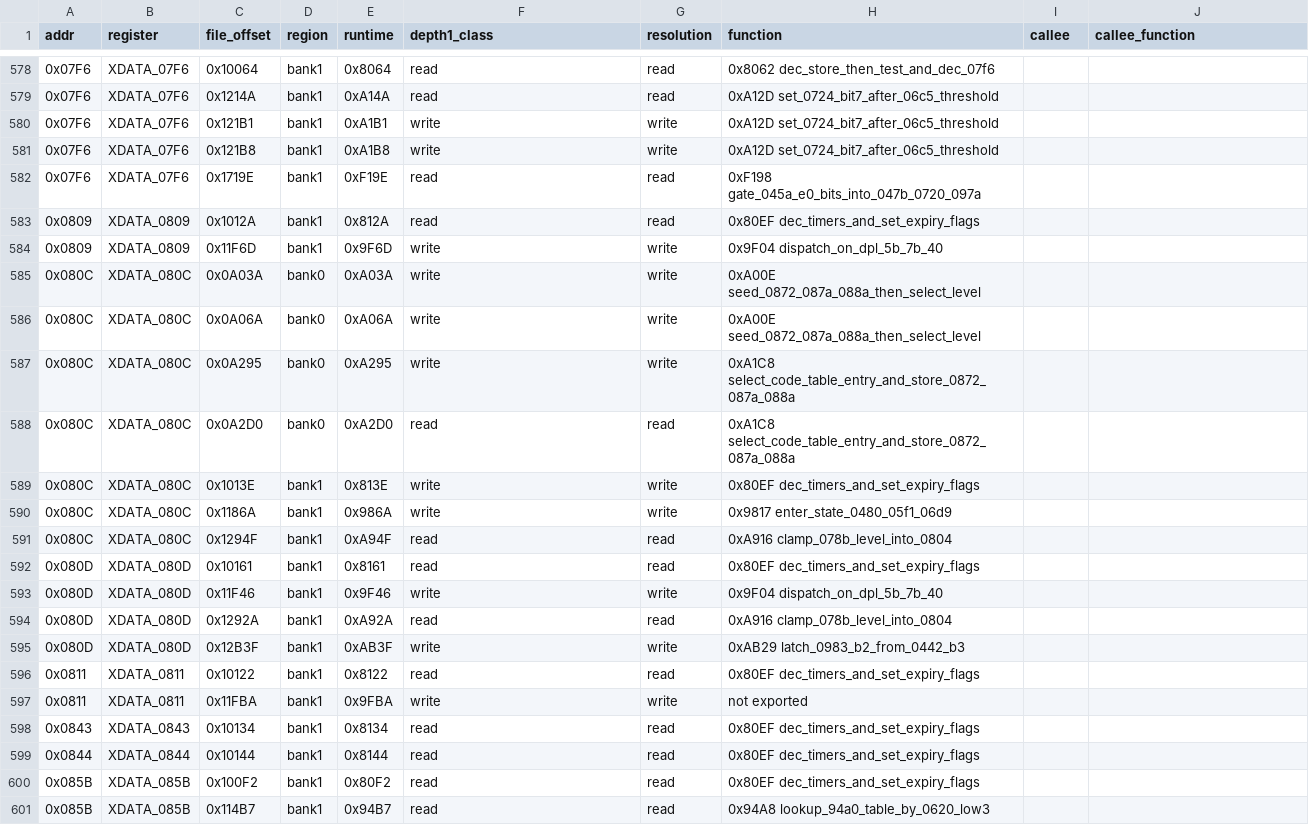
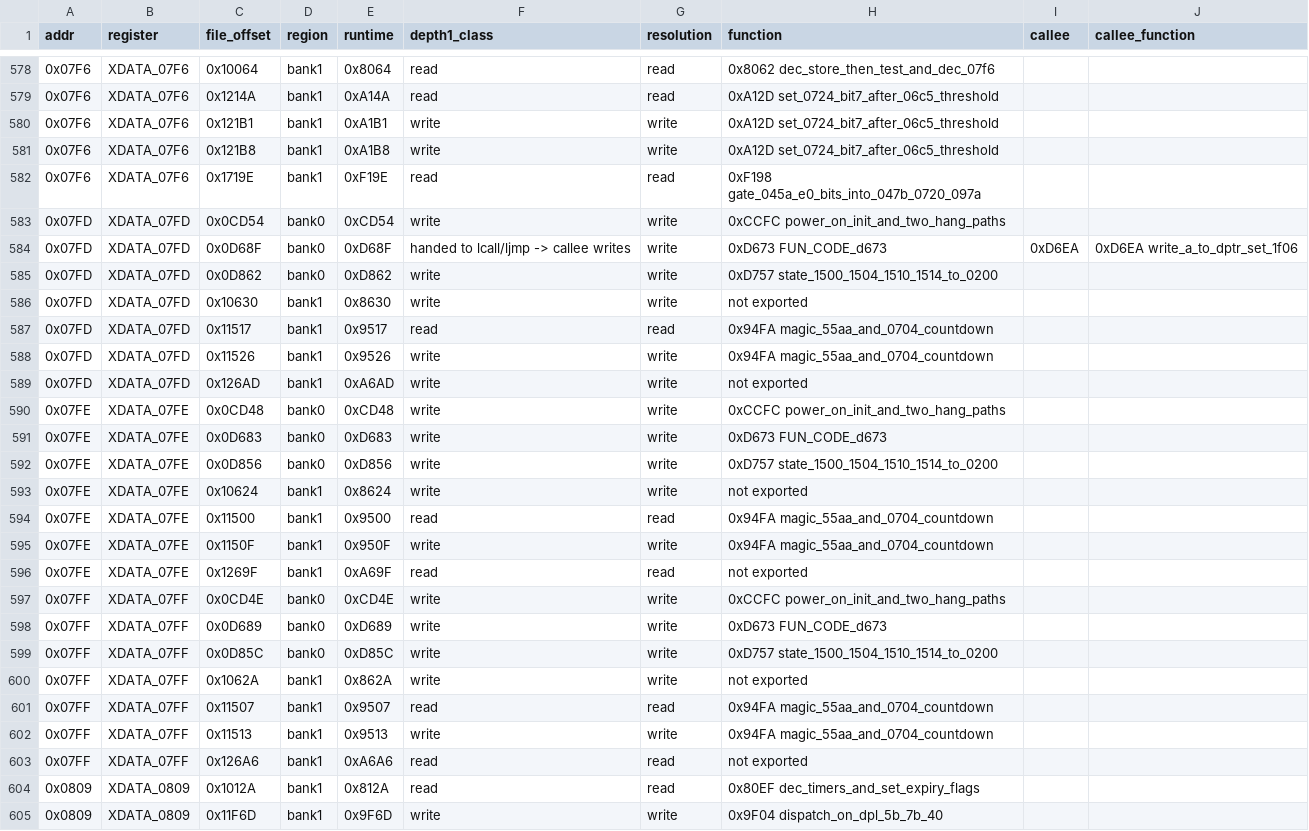
Before and after one commit to ElDavoo/tongfang-gm7mg7p-re, a CSV file: ec/annotations/site-resolution.csv, drawn as a sheet; only a part is shown, gaps mark what is left out; the shorter side is filled out with more unchanged rows.

```diff
--- a/ec/annotations/site-resolution.csv
+++ b/ec/annotations/site-resolution.csv
@@ -582,2 +582,23 @@ addr,register,file_offset,region,runtime,depth1_class,resolution,function,callee
 0x07F6,XDATA_07F6,0x1719E,bank1,0xF19E,read,read,0xF198 gate_045a_e0_bits_into_047b_0720_097a,,
+0x07FD,XDATA_07FD,0x0CD54,bank0,0xCD54,write,write,0xCCFC power_on_init_and_two_hang_paths,,
+0x07FD,XDATA_07FD,0x0D68F,bank0,0xD68F,handed to lcall/ljmp -> callee writes,write,0xD673 FUN_CODE_d673,0xD6EA,0xD6EA write_a_to_dptr_set_1f06
+0x07FD,XDATA_07FD,0x0D862,bank0,0xD862,write,write,0xD757 state_1500_1504_1510_1514_to_0200,,
+0x07FD,XDATA_07FD,0x10630,bank1,0x8630,write,write,not exported,,
+0x07FD,XDATA_07FD,0x11517,bank1,0x9517,read,read,0x94FA magic_55aa_and_0704_countdown,,
+0x07FD,XDATA_07FD,0x11526,bank1,0x9526,write,write,0x94FA magic_55aa_and_0704_countdown,,
+0x07FD,XDATA_07FD,0x126AD,bank1,0xA6AD,write,write,not exported,,
+0x07FE,XDATA_07FE,0x0CD48,bank0,0xCD48,write,write,0xCCFC power_on_init_and_two_hang_paths,,
+0x07FE,XDATA_07FE,0x0D683,bank0,0xD683,write,write,0xD673 FUN_CODE_d673,,
+0x07FE,XDATA_07FE,0x0D856,bank0,0xD856,write,write,0xD757 state_1500_1504_1510_1514_to_0200,,
+0x07FE,XDATA_07FE,0x10624,bank1,0x8624,write,write,not exported,,
+0x07FE,XDATA_07FE,0x11500,bank1,0x9500,read,read,0x94FA magic_55aa_and_0704_countdown,,
+0x07FE,XDATA_07FE,0x1150F,bank1,0x950F,write,write,0x94FA magic_55aa_and_0704_countdown,,
+0x07FE,XDATA_07FE,0x1269F,bank1,0xA69F,read,read,not exported,,
+0x07FF,XDATA_07FF,0x0CD4E,bank0,0xCD4E,write,write,0xCCFC power_on_init_and_two_hang_paths,,
+0x07FF,XDATA_07FF,0x0D689,bank0,0xD689,write,write,0xD673 FUN_CODE_d673,,
+0x07FF,XDATA_07FF,0x0D85C,bank0,0xD85C,write,write,0xD757 state_1500_1504_1510_1514_to_0200,,
+0x07FF,XDATA_07FF,0x1062A,bank1,0x862A,write,write,not exported,,
+0x07FF,XDATA_07FF,0x11507,bank1,0x9507,read,read,0x94FA magic_55aa_and_0704_countdown,,
+0x07FF,XDATA_07FF,0x11513,bank1,0x9513,write,write,0x94FA magic_55aa_and_0704_countdown,,
+0x07FF,XDATA_07FF,0x126A6,bank1,0xA6A6,read,read,not exported,,
 0x0809,XDATA_0809,0x1012A,bank1,0x812A,read,read,0x80EF dec_timers_and_set_expiry_flags,,
```
Also changed, not shown: ec/annotations/xdata-clusters.csv, ec/annotations/xdata-registers.csv, 9 other files.
